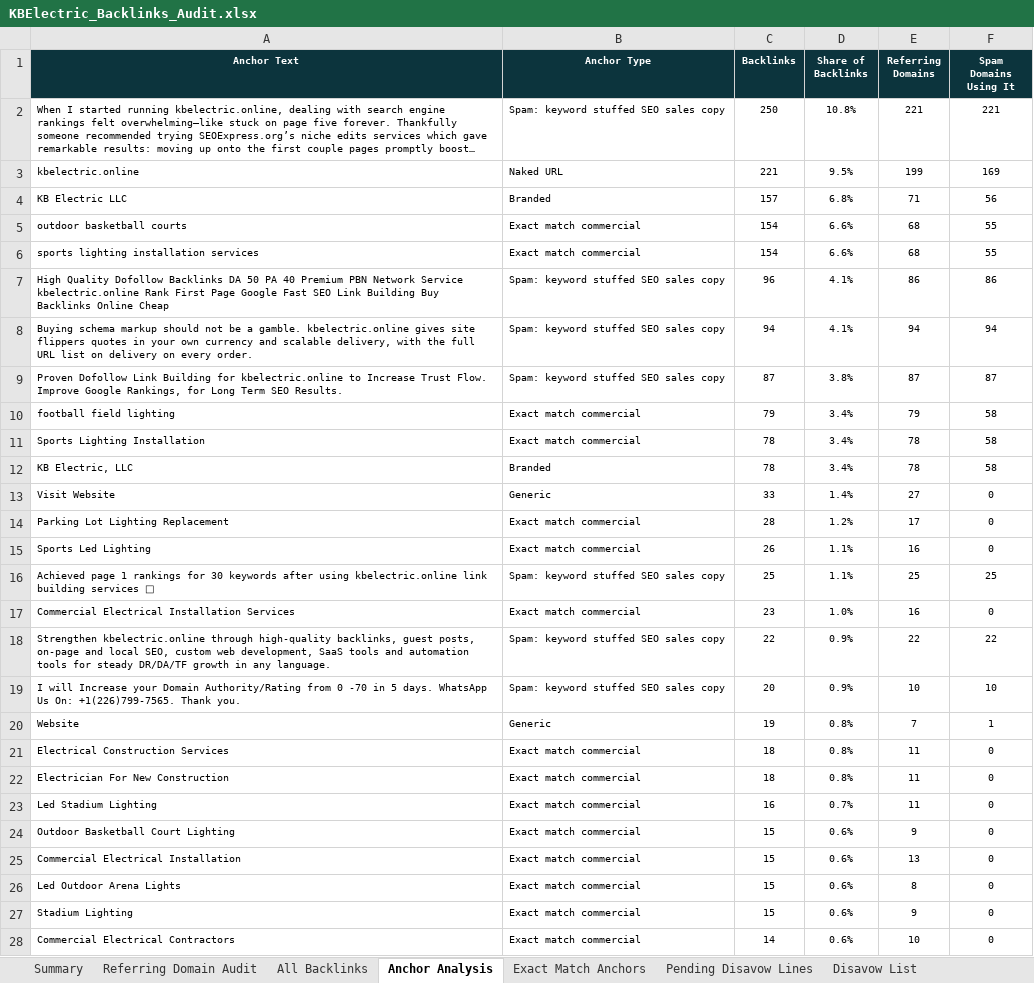
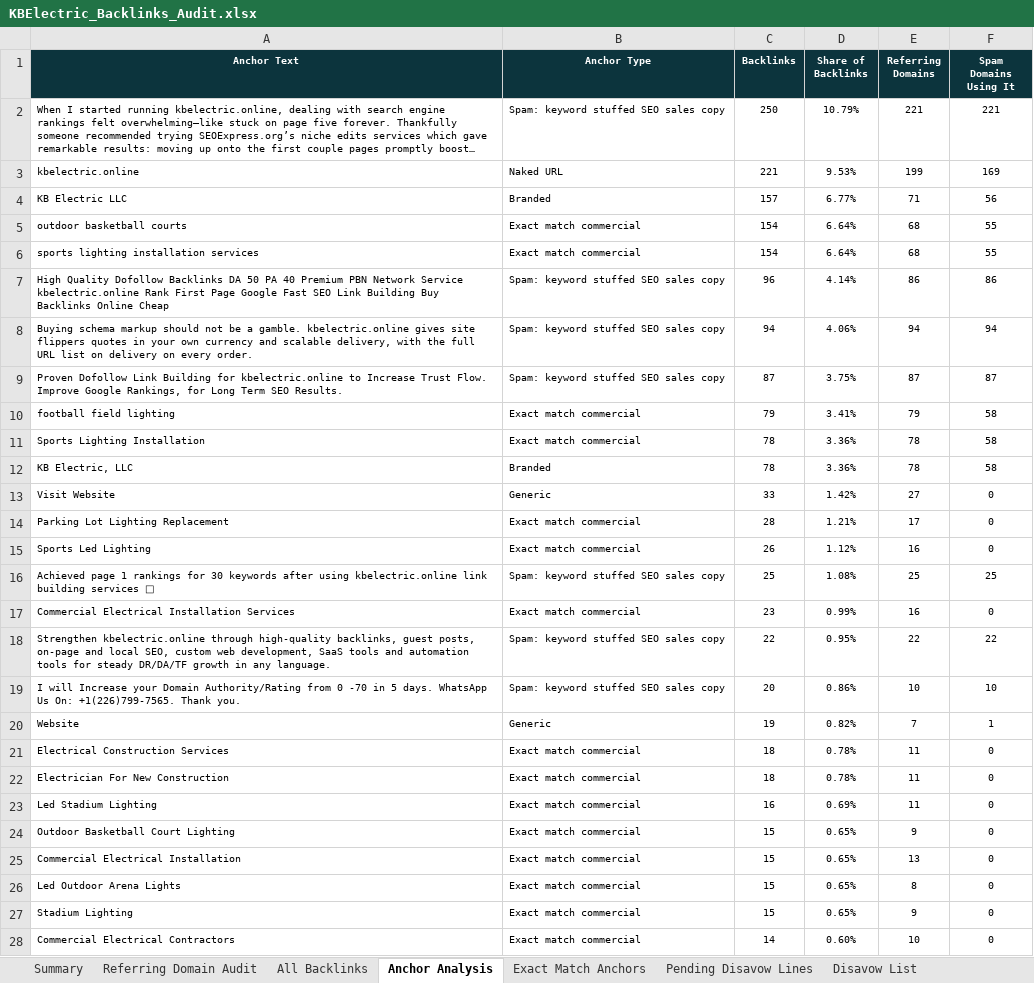
Before and after one commit to fahadahmad-ship-it/test, an Excel workbook: output/KBElectric_Backlinks_Audit.xlsx, sheet Anchor Analysis, drawn as a sheet; only a part is shown; long unchanged cells end in …; values as stored, in another font and other column widths than the file's, no borders; the diff covers the shown part only; the diff names each change by its address in the sheet, - before the commit and + after, or states it on an @@ line.

```diff
--- a/output/KBElectric_Backlinks_Audit.xlsx (sheet Anchor Analysis)
+++ b/output/KBElectric_Backlinks_Audit.xlsx (sheet Anchor Analysis)
-D2 (Share of Backlinks): 10.8%
+D2 (Share of Backlinks): 10.79%
-D3 (Share of Backlinks): 9.5%
+D3 (Share of Backlinks): 9.53%
-D4 (Share of Backlinks): 6.8%
+D4 (Share of Backlinks): 6.77%
-D5:D6 (Share of Backlinks): 6.6%
+D5:D6 (Share of Backlinks): 6.64%
-D7 (Share of Backlinks): 4.1%
+D7 (Share of Backlinks): 4.14%
-D8 (Share of Backlinks): 4.1%
+D8 (Share of Backlinks): 4.06%
-D9 (Share of Backlinks): 3.8%
+D9 (Share of Backlinks): 3.75%
-D10 (Share of Backlinks): 3.4%
+D10 (Share of Backlinks): 3.41%
-D11:D12 (Share of Backlinks): 3.4%
+D11:D12 (Share of Backlinks): 3.36%
-D13 (Share of Backlinks): 1.4%
+D13 (Share of Backlinks): 1.42%
-D14 (Share of Backlinks): 1.2%
+D14 (Share of Backlinks): 1.21%
-D15 (Share of Backlinks): 1.1%
+D15 (Share of Backlinks): 1.12%
-D16 (Share of Backlinks): 1.1%
+D16 (Share of Backlinks): 1.08%
-D17 (Share of Backlinks): 1.0%
+D17 (Share of Backlinks): 0.99%
-D18 (Share of Backlinks): 0.9%
+D18 (Share of Backlinks): 0.95%
-D19 (Share of Backlinks): 0.9%
+D19 (Share of Backlinks): 0.86%
-D20 (Share of Backlinks): 0.8%
+D20 (Share of Backlinks): 0.82%
-D21:D22 (Share of Backlinks): 0.8%
+D21:D22 (Share of Backlinks): 0.78%
-D23 (Share of Backlinks): 0.7%
+D23 (Share of Backlinks): 0.69%
-D24:D27 (Share of Backlinks): 0.6%
+D24:D27 (Share of Backlinks): 0.65%
-D28 (Share of Backlinks): 0.6%
+D28 (Share of Backlinks): 0.60%
```
Also changed, not shown: 184 edited cells elsewhere in this sheet, sheet Referring Domain Audit, sheet Exact Match Anchors, sheet All Backlinks, sheet Summary, 2 other files.
